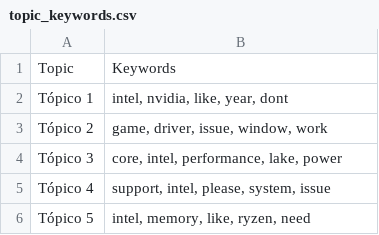
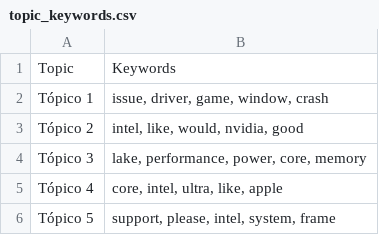
Before and after one commit to Ricardouchub/Proyecto-mlops-automl-reddit, a CSV file: data/topic_keywords.csv, drawn as a sheet.

```diff
--- a/data/topic_keywords.csv
+++ b/data/topic_keywords.csv
@@ -1,6 +1,6 @@
 Topic,Keywords
-Tópico 1,"intel, nvidia, like, year, dont"
-Tópico 2,"game, driver, issue, window, work"
-Tópico 3,"core, intel, performance, lake, power"
-Tópico 4,"support, intel, please, system, issue"
-Tópico 5,"intel, memory, like, ryzen, need"
+Tópico 1,"issue, driver, game, window, crash"
+Tópico 2,"intel, like, would, nvidia, good"
+Tópico 3,"lake, performance, power, core, memory"
+Tópico 4,"core, intel, ultra, like, apple"
+Tópico 5,"support, please, intel, system, frame"
```
Also changed, not shown: 3 other files.
